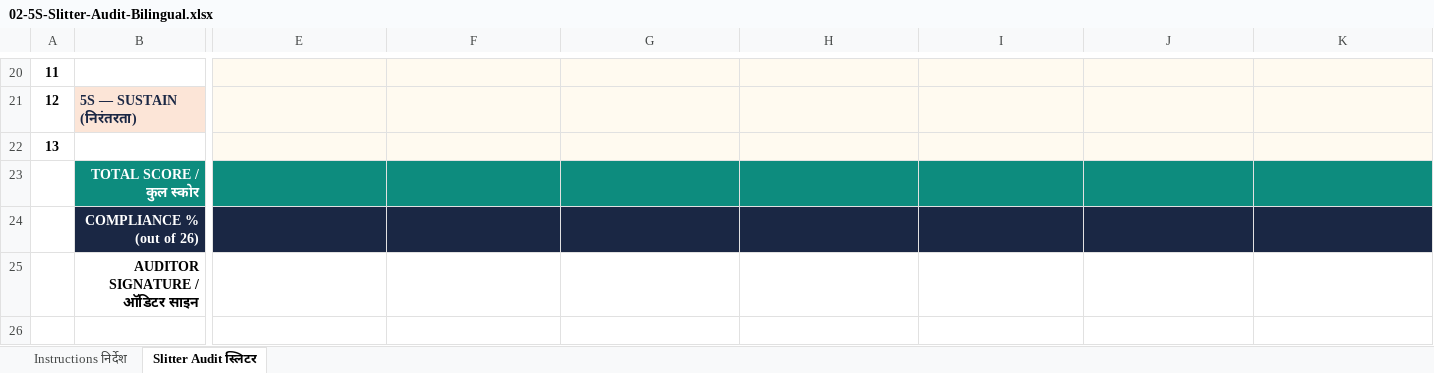
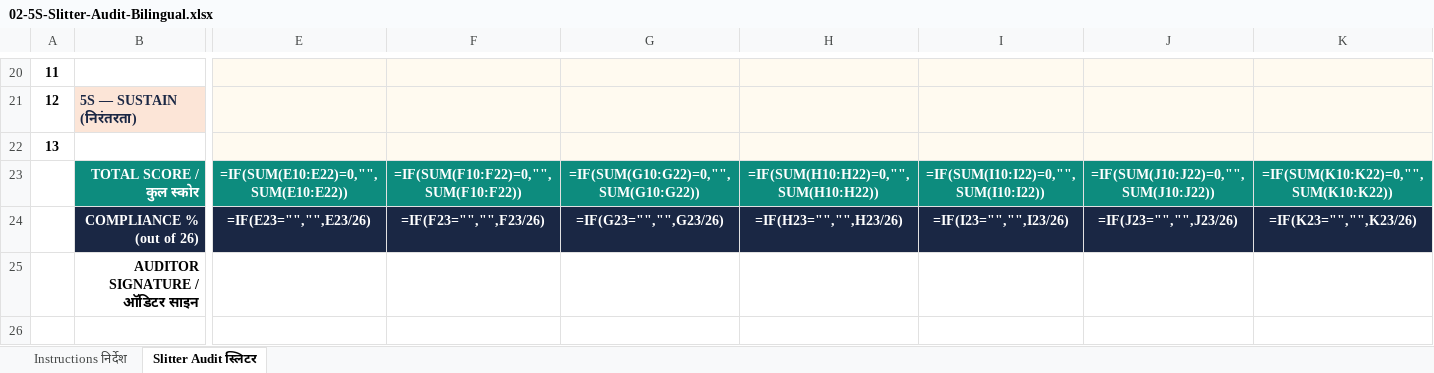
Before and after one commit to vkstecho/VksTech, an Excel workbook: 40-what-is-5s-floor/formats/02-5S-Slitter-Audit-Bilingual.xlsx, sheet Slitter Audit स्लिटर, drawn as a sheet; only a part is shown, gaps mark what is left out; values as stored, in another font and other column widths than the file's, no borders; formulas without a stored value are shown as written; charts and pictures and conditional formats not drawn; removed rows and columns are numbered as before the commit, all else as after; rows hold the shown columns only; the diff covers the shown part only; the diff names each change by its address in the sheet, - before the commit and + after, or states it on an @@ line.

Commit message:
Blog 40 10May

```diff
--- a/40-what-is-5s-floor/formats/02-5S-Slitter-Audit-Bilingual.xlsx (sheet Slitter Audit स्लिटर)
+++ b/40-what-is-5s-floor/formats/02-5S-Slitter-Audit-Bilingual.xlsx (sheet Slitter Audit स्लिटर)
-row 23:  | TOTAL SCORE / कुल स्कोर
-row 24:  | COMPLIANCE % (out of 26)
+row 23:  | TOTAL SCORE / कुल स्कोर | =IF(SUM(E10:E22)=0,"",SUM(E10:E22)) | =IF(SUM(F10:F22)=0,"",SUM(F10:F22)) | =IF(SUM(G10:G22)=0,"",SUM(G10:G22)) | =IF(SUM(H10:H22)=0,"",SUM(H10:H22)) | =IF(SUM(I10:I22)=0,"",SUM(I10:I22)) | =IF(SUM(J10:J22)=0,"",SUM(J10:J22)) | =IF(SUM(K10:K22)=0,"",SUM(K10:K22))
+row 24:  | COMPLIANCE % (out of 26) | =IF(E23="","",E23/26) | =IF(F23="","",F23/26) | =IF(G23="","",G23/26) | =IF(H23="","",H23/26) | =IF(I23="","",I23/26) | =IF(J23="","",J23/26) | =IF(K23="","",K23/26)
```
Also changed, not shown: 1 edited cell and cell formats elsewhere in this sheet, sheet Instructions निर्देश, charts or pictures.
